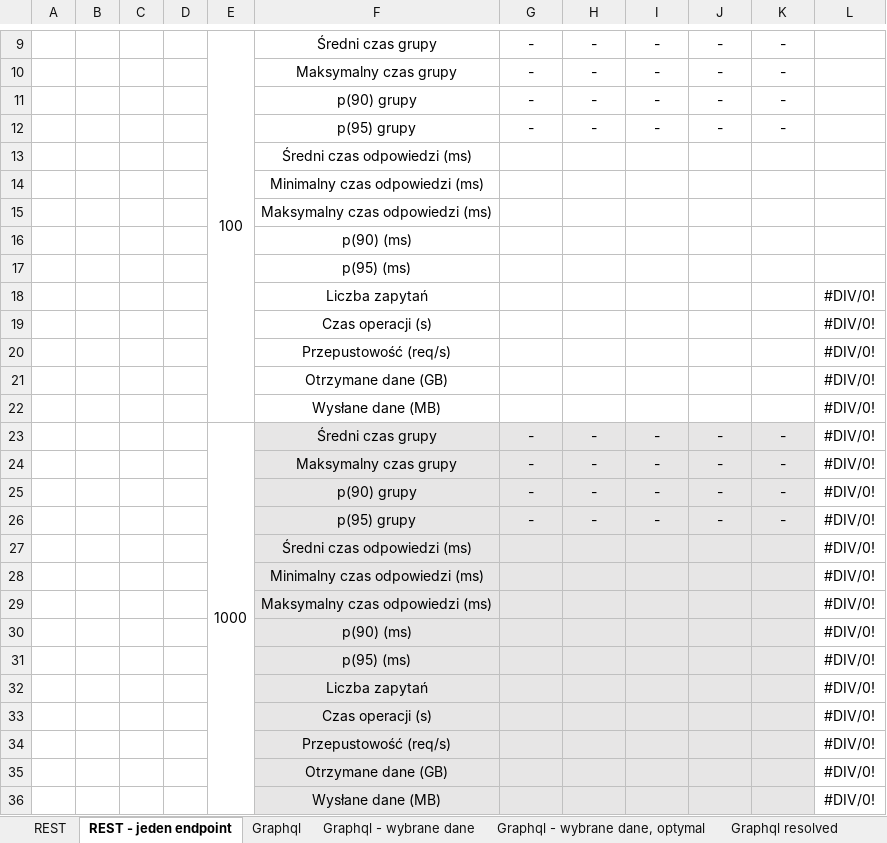
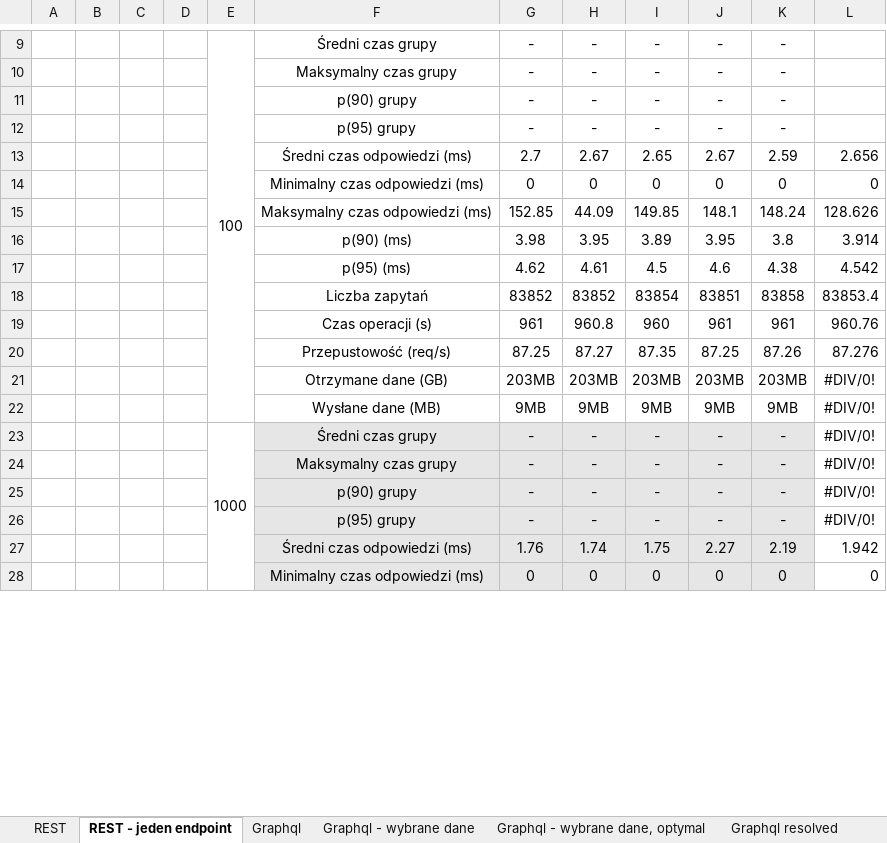
Before and after one commit to Kacper-Stepien/Magisterka, an Excel workbook: Wyniki 3/S4.xlsx, sheet REST - jeden endpoint, drawn as a sheet; only a part is shown, gaps mark what is left out; values as stored, in another font and other column widths than the file's, no borders; removed rows and columns are numbered as before the commit, all else as after; the diff covers the shown part only; the diff names each change by its address in the sheet, - before the commit and + after, or states it on an @@ line.

Commit message:
Conduct S4 tests for REST and REST with one endpoint

```diff
--- a/Wyniki 3/S4.xlsx (sheet REST - jeden endpoint)
+++ b/Wyniki 3/S4.xlsx (sheet REST - jeden endpoint)
-row 13:  |  |  |  |  | Średni czas odpowiedzi (ms)
-row 14:  |  |  |  |  | Minimalny czas odpowiedzi (ms)
-row 15:  |  |  |  |  | Maksymalny czas odpowiedzi (ms)
-row 16:  |  |  |  |  | p(90) (ms)
-row 17:  |  |  |  |  | p(95) (ms)
-row 18:  |  |  |  |  | Liczba zapytań |  |  |  |  |  | #DIV/0!
-row 19:  |  |  |  |  | Czas operacji (s) |  |  |  |  |  | #DIV/0!
-row 20:  |  |  |  |  | Przepustowość (req/s) |  |  |  |  |  | #DIV/0!
-row 21:  |  |  |  |  | Otrzymane dane (GB) |  |  |  |  |  | #DIV/0!
-row 22:  |  |  |  |  | Wysłane dane (MB) |  |  |  |  |  | #DIV/0!
+row 13:  |  |  |  |  | Średni czas odpowiedzi (ms) | 2.7 | 2.67 | 2.65 | 2.67 | 2.59 | 2.656
+row 14:  |  |  |  |  | Minimalny czas odpowiedzi (ms) | 0 | 0 | 0 | 0 | 0 | 0
+row 15:  |  |  |  |  | Maksymalny czas odpowiedzi (ms) | 152.85 | 44.09 | 149.85 | 148.1 | 148.24 | 128.626
+row 16:  |  |  |  |  | p(90) (ms) | 3.98 | 3.95 | 3.89 | 3.95 | 3.8 | 3.914
+row 17:  |  |  |  |  | p(95) (ms) | 4.62 | 4.61 | 4.5 | 4.6 | 4.38 | 4.542
+row 18:  |  |  |  |  | Liczba zapytań | 83852 | 83852 | 83854 | 83851 | 83858 | 83853.4
+row 19:  |  |  |  |  | Czas operacji (s) | 961 | 960.8 | 960 | 961 | 961 | 960.76
+row 20:  |  |  |  |  | Przepustowość (req/s) | 87.25 | 87.27 | 87.35 | 87.25 | 87.26 | 87.276
+row 21:  |  |  |  |  | Otrzymane dane (GB) | 203MB | 203MB | 203MB | 203MB | 203MB | #DIV/0!
+row 22:  |  |  |  |  | Wysłane dane (MB) | 9MB | 9MB | 9MB | 9MB | 9MB | #DIV/0!
-row 27:  |  |  |  |  | Średni czas odpowiedzi (ms) |  |  |  |  |  | #DIV/0!
-row 28:  |  |  |  |  | Minimalny czas odpowiedzi (ms) |  |  |  |  |  | #DIV/0!
-row 29:  |  |  |  |  | Maksymalny czas odpowiedzi (ms) |  |  |  |  |  | #DIV/0!
-row 30:  |  |  |  |  | p(90) (ms) |  |  |  |  |  | #DIV/0!
-row 31:  |  |  |  |  | p(95) (ms) |  |  |  |  |  | #DIV/0!
-row 32:  |  |  |  |  | Liczba zapytań |  |  |  |  |  | #DIV/0!
-row 33:  |  |  |  |  | Czas operacji (s) |  |  |  |  |  | #DIV/0!
-row 34:  |  |  |  |  | Przepustowość (req/s) |  |  |  |  |  | #DIV/0!
-row 35:  |  |  |  |  | Otrzymane dane (GB) |  |  |  |  |  | #DIV/0!
-row 36:  |  |  |  |  | Wysłane dane (MB) |  |  |  |  |  | #DIV/0!
+row 27:  |  |  |  |  | Średni czas odpowiedzi (ms) | 1.76 | 1.74 | 1.75 | 2.27 | 2.19 | 1.942
+row 28:  |  |  |  |  | Minimalny czas odpowiedzi (ms) | 0 | 0 | 0 | 0 | 0 | 0
```
Also changed, not shown: 18 added rows and 10 removed rows elsewhere in this sheet, sheet REST, sheet Graphql resolved, 12 other files.
